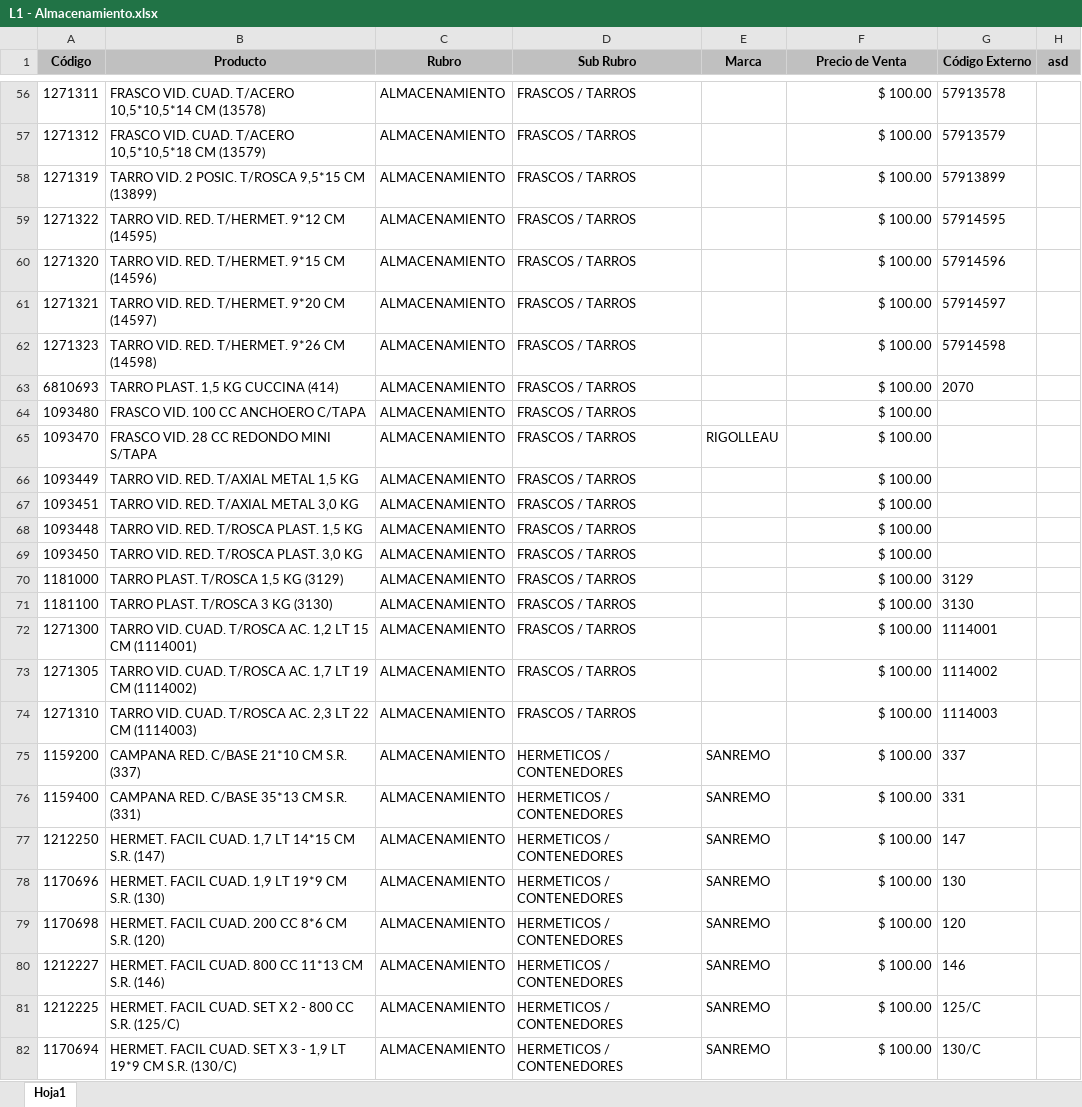
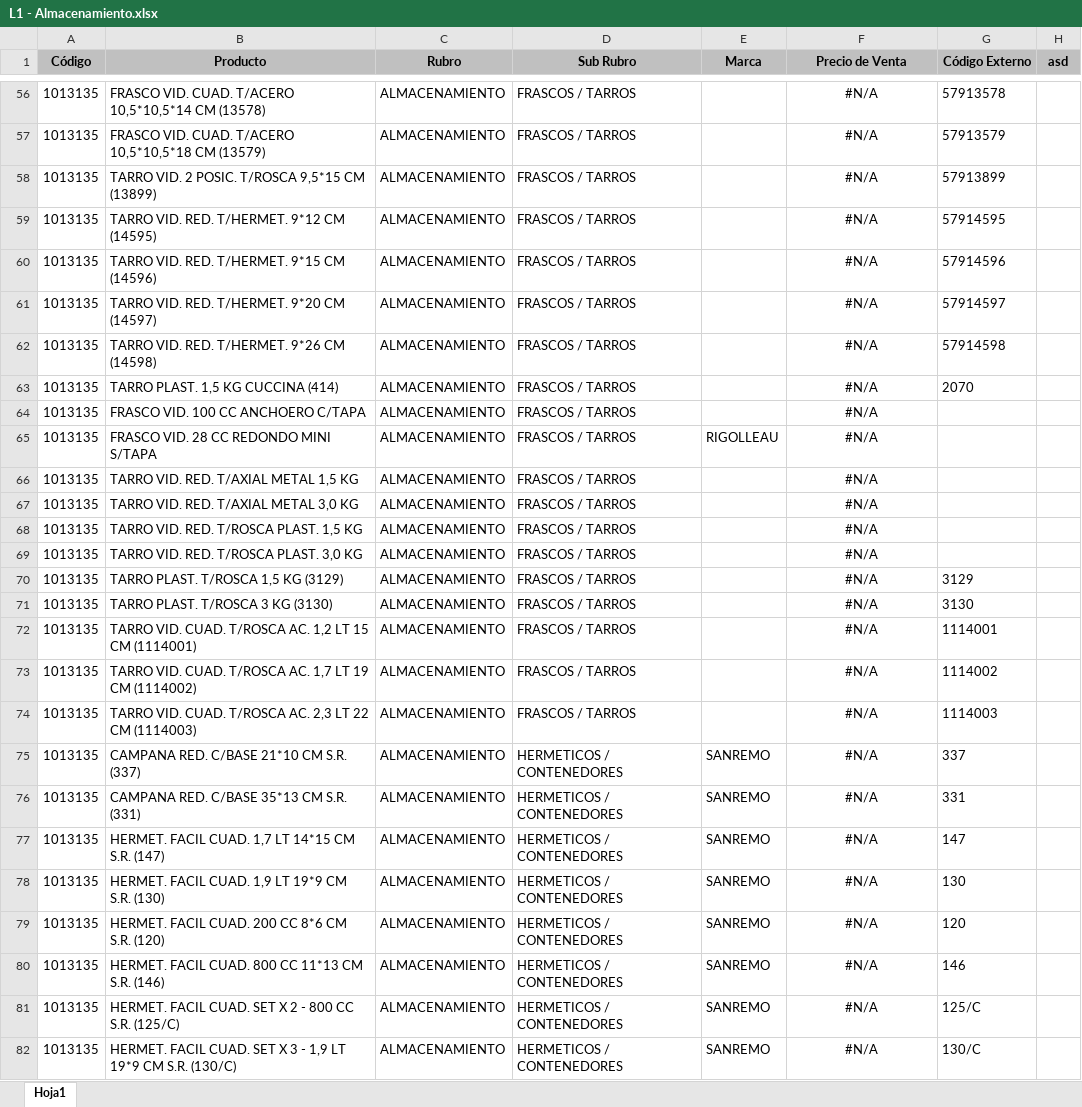
Before and after one commit to Leo-Virgolini/excel-pdf, an Excel workbook: catalogo/L1 - Almacenamiento.xlsx, sheet Hoja1, drawn as a sheet; only a part is shown, gaps mark what is left out; values as stored, in another font and other column widths than the file's, no borders; the diff covers the shown part only; the diff names each change by its address in the sheet, - before the commit and + after, or states it on an @@ line.

```diff
--- a/catalogo/L1 - Almacenamiento.xlsx (sheet Hoja1)
+++ b/catalogo/L1 - Almacenamiento.xlsx (sheet Hoja1)
-A56 (Código): 1271311
+A56 (Código): 1013135
-F56:F82 (Precio de Venta): $ 100.00
+F56:F82 (Precio de Venta): #N/A
-F56:F82 alignment: right
+F56:F82 alignment: center
-A57 (Código): 1271312
+A57 (Código): 1013135
-A58 (Código): 1271319
+A58 (Código): 1013135
-A59 (Código): 1271322
+A59 (Código): 1013135
-A60 (Código): 1271320
+A60 (Código): 1013135
-A61 (Código): 1271321
+A61 (Código): 1013135
-A62 (Código): 1271323
+A62 (Código): 1013135
-A63 (Código): 6810693
+A63 (Código): 1013135
-A64 (Código): 1093480
+A64 (Código): 1013135
-A65 (Código): 1093470
+A65 (Código): 1013135
-A66 (Código): 1093449
+A66 (Código): 1013135
-A67 (Código): 1093451
+A67 (Código): 1013135
-A68 (Código): 1093448
+A68 (Código): 1013135
-A69 (Código): 1093450
+A69 (Código): 1013135
-A70 (Código): 1181000
+A70 (Código): 1013135
-A71 (Código): 1181100
+A71 (Código): 1013135
-A72 (Código): 1271300
+A72 (Código): 1013135
-A73 (Código): 1271305
+A73 (Código): 1013135
-A74 (Código): 1271310
+A74 (Código): 1013135
-A75 (Código): 1159200
+A75 (Código): 1013135
-A76 (Código): 1159400
+A76 (Código): 1013135
-A77 (Código): 1212250
+A77 (Código): 1013135
-A78 (Código): 1170696
+A78 (Código): 1013135
-A79 (Código): 1170698
+A79 (Código): 1013135
-A80 (Código): 1212227
+A80 (Código): 1013135
-A81 (Código): 1212225
+A81 (Código): 1013135
-A82 (Código): 1170694
+A82 (Código): 1013135
```
Also changed, not shown: 429 edited cells and cell formats elsewhere in this sheet, catalogo/Libro1.xlsx, 18 other files.
